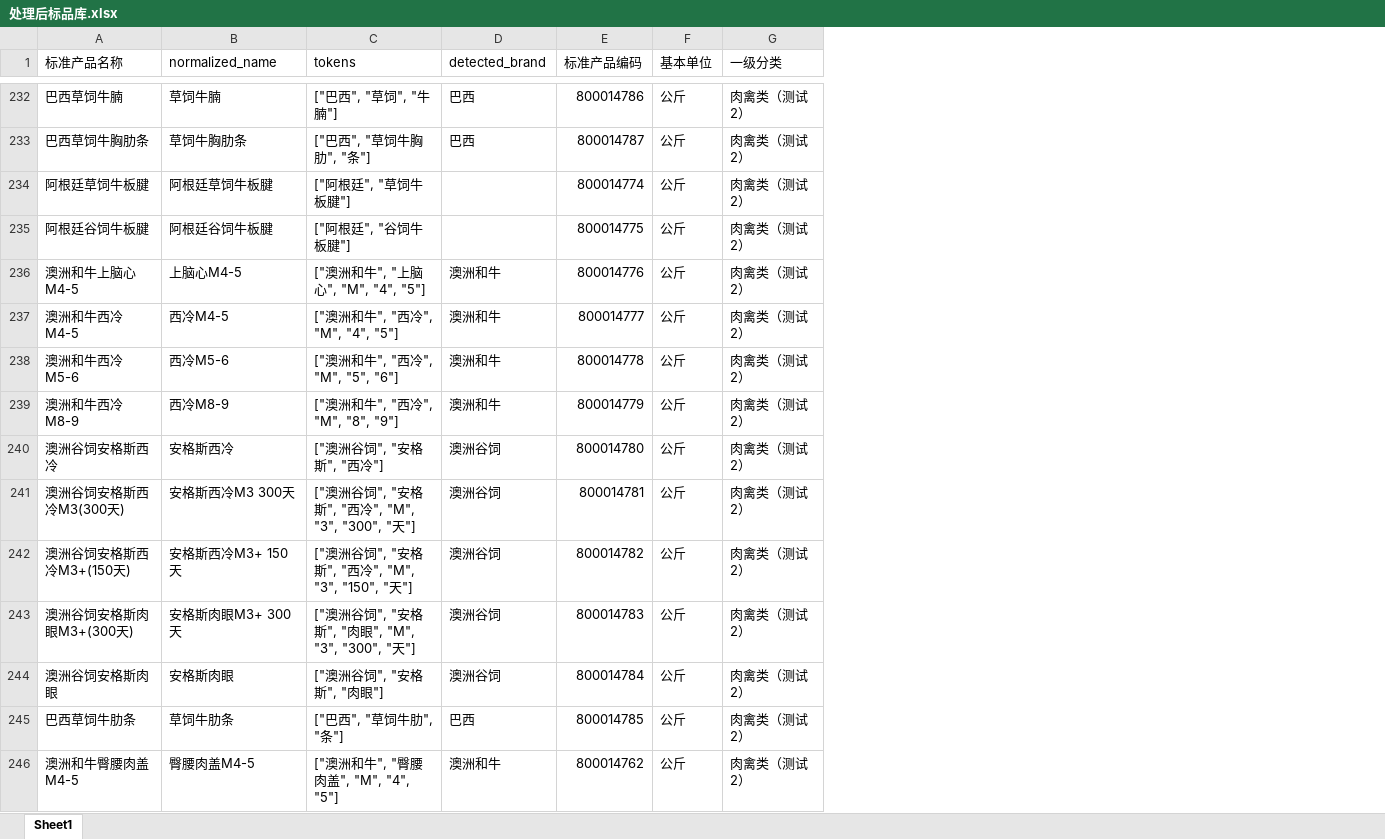
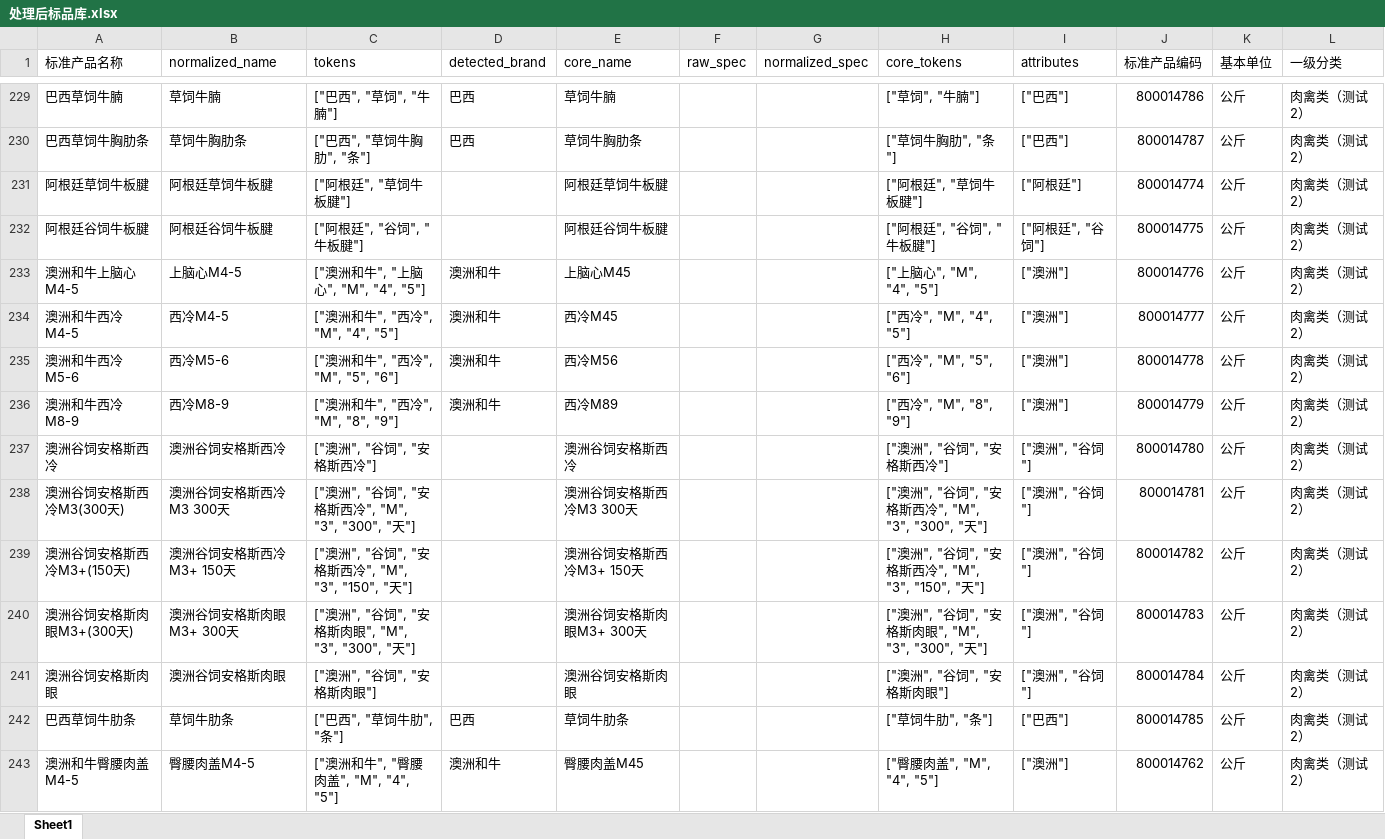
Before and after one commit to slaveofmatlab/plus-prototype-render, an Excel workbook: backend/Database/处理后标品库.xlsx, sheet Sheet1, drawn as a sheet; only a part is shown, gaps mark what is left out; values as stored, in another font and other column widths than the file's, no borders; addresses are those after the commit; the diff covers the shown part only; the diff names each change by its address in the sheet, - before the commit and + after, or states it on an @@ line.

```diff
--- a/backend/Database/处理后标品库.xlsx (sheet Sheet1)
+++ b/backend/Database/处理后标品库.xlsx (sheet Sheet1)
+column E (core_name), rows 229-243: 草饲牛腩 | 草饲牛胸肋条 | 阿根廷草饲牛板腱 | 阿根廷谷饲牛板腱 | 上脑心M45 | 西冷M45 | 西冷M56 | 西冷M89 | 澳洲谷饲安格斯西冷 | 澳洲谷饲安格斯西冷M3 300天 | 澳洲谷饲安格斯西冷M3+ 150天 | 澳洲谷饲安格斯肉眼M3+ 300天 | 澳洲谷饲安格斯肉眼 | 草饲牛肋条 | 臀腰肉盖M45
+column F (raw_spec), empty
+column G (normalized_spec), empty
+column H (core_tokens), rows 229-243: ["草饲", "牛腩"] | ["草饲牛胸肋", "条"] | ["阿根廷", "草饲牛板腱"] | ["阿根廷", "谷饲", "牛板腱"] | ["上脑心", "M", "4", "5"] | ["西冷", "M", "4", "5"] | ["西冷", "M", "5", "6"] | ["西冷", "M", "8", "9"] | ["澳洲", "谷饲", "安格斯西冷"] | ["澳洲", "谷饲", "安格斯西冷", "M", "3", "300", "天"] | ["澳洲", "谷饲", "安格斯西冷", "M", "3", "150", "天"] | ["澳洲", "谷饲", "安格斯肉眼", "M", "3", "300", "天"] | ["澳洲", "谷饲", "安格斯肉眼"] | ["草饲牛肋", "条"] | ["臀腰肉盖", "M", "4", "5"]
+column I (attributes), rows 229-243: ["巴西"] | ["巴西"] | ["阿根廷"] | ["阿根廷", "谷饲"] | ["澳洲"] | ["澳洲"] | ["澳洲"] | ["澳洲"] | ["澳洲", "谷饲"] | ["澳洲", "谷饲"] | ["澳洲", "谷饲"] | ["澳洲", "谷饲"] | ["澳洲", "谷饲"] | ["巴西"] | ["澳洲"]
-C232 (tokens): ["阿根廷", "谷饲牛板腱"]
+C232 (tokens): ["阿根廷", "谷饲", "牛板腱"]
-B237 (normalized_name): 安格斯西冷
+B237 (normalized_name): 澳洲谷饲安格斯西冷
-C237 (tokens): ["澳洲谷饲", "安格斯", "西冷"]
+C237 (tokens): ["澳洲", "谷饲", "安格斯西冷"]
-D237:D241 (detected_brand): 澳洲谷饲
+D237:D241 (detected_brand): (empty)
-B238 (normalized_name): 安格斯西冷M3 300天
+B238 (normalized_name): 澳洲谷饲安格斯西冷M3 300天
-C238 (tokens): ["澳洲谷饲", "安格斯", "西冷", "M", "3", "300", "天"]
+C238 (tokens): ["澳洲", "谷饲", "安格斯西冷", "M", "3", "300", "天"]
-B239 (normalized_name): 安格斯西冷M3+ 150天
+B239 (normalized_name): 澳洲谷饲安格斯西冷M3+ 150天
-C239 (tokens): ["澳洲谷饲", "安格斯", "西冷", "M", "3", "150", "天"]
+C239 (tokens): ["澳洲", "谷饲", "安格斯西冷", "M", "3", "150", "天"]
-B240 (normalized_name): 安格斯肉眼M3+ 300天
+B240 (normalized_name): 澳洲谷饲安格斯肉眼M3+ 300天
-C240 (tokens): ["澳洲谷饲", "安格斯", "肉眼", "M", "3", "300", "天"]
+C240 (tokens): ["澳洲", "谷饲", "安格斯肉眼", "M", "3", "300", "天"]
-B241 (normalized_name): 安格斯肉眼
+B241 (normalized_name): 澳洲谷饲安格斯肉眼
-C241 (tokens): ["澳洲谷饲", "安格斯", "肉眼"]
+C241 (tokens): ["澳洲", "谷饲", "安格斯肉眼"]
```
Also changed, not shown: 4 removed rows and 289 edited cells elsewhere in this sheet, 2 other files.
